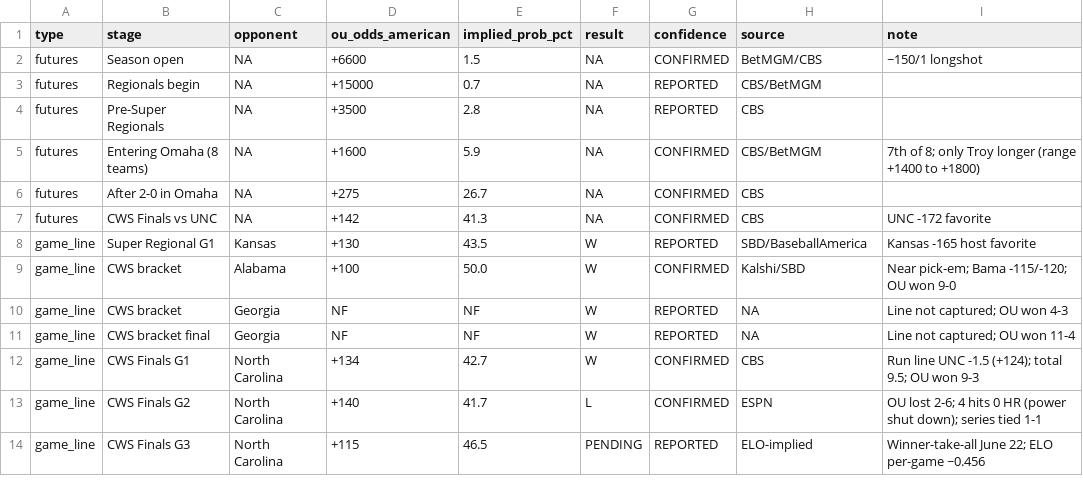
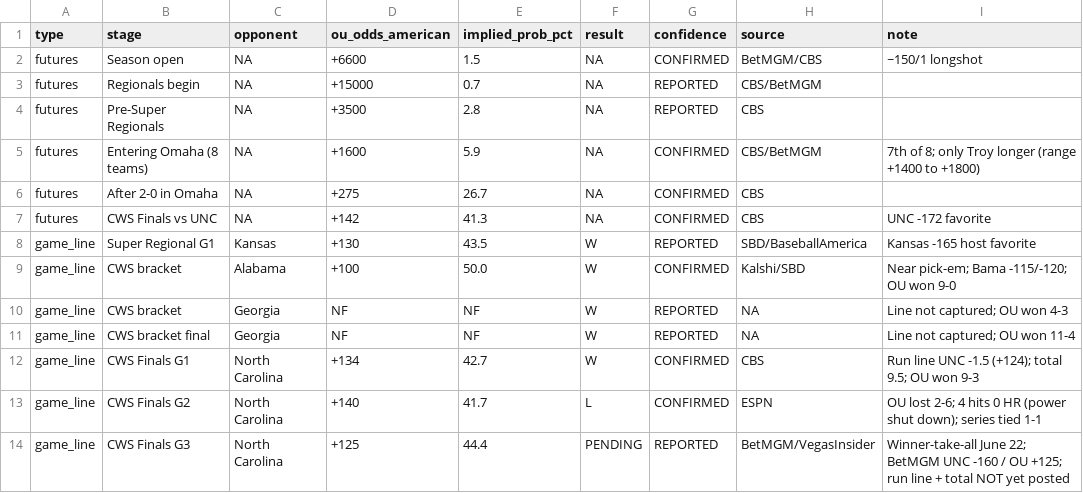
Before and after one commit to johnthesooner/oklahoma-2026-cws-research, a CSV file: data/betting.csv, drawn as a sheet.

```diff
--- a/data/betting.csv
+++ b/data/betting.csv
@@ -13,2 +13,2 @@ game_line,CWS Finals G1,North Carolina,+134,42.7,W,CONFIRMED,CBS,Run line UNC -1
 game_line,CWS Finals G2,North Carolina,+140,41.7,L,CONFIRMED,ESPN,OU lost 2-6; 4 hits 0 HR (power shut down); series tied 1-1
-game_line,CWS Finals G3,North Carolina,+115,46.5,PENDING,REPORTED,ELO-implied,Winner-take-all June 22; ELO per-game ~0.456
+game_line,CWS Finals G3,North Carolina,+125,44.4,PENDING,REPORTED,BetMGM/VegasInsider,Winner-take-all June 22; BetMGM UNC -160 / OU +125; run line + total NOT yet posted
```
Also changed, not shown: data/contradictions_log.csv, data/predictions_ledger.csv, 14 other files.
